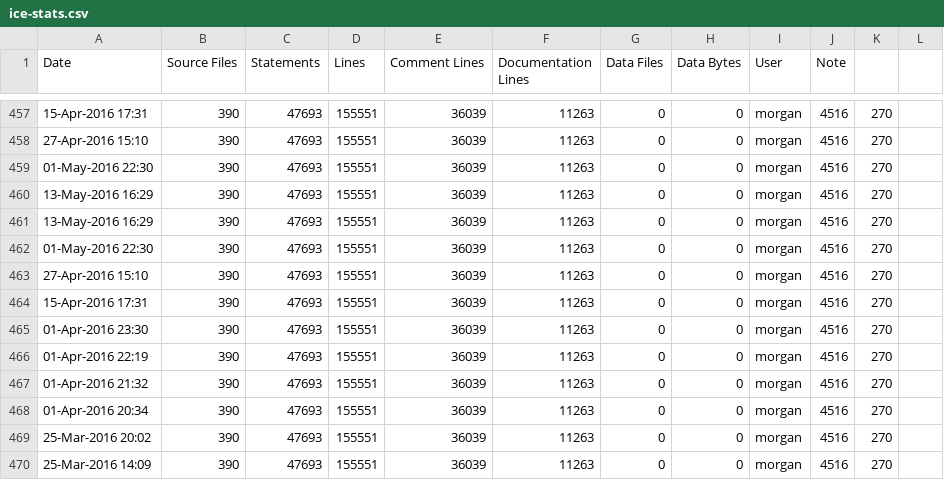
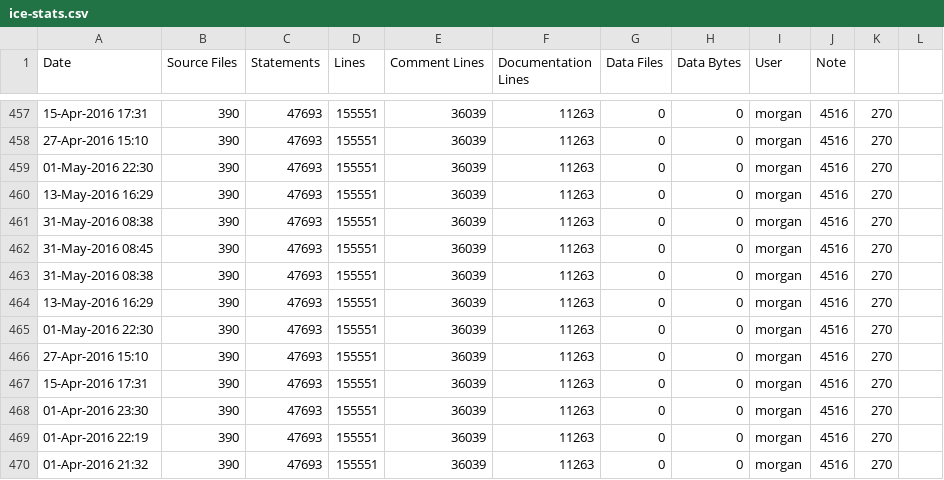
Before and after one commit to elfprince13/G3D10, a CSV file: assimp.lib/ice-stats.csv, drawn as a sheet; only a part is shown, gaps mark what is left out; the shorter side is filled out with more unchanged rows.

```diff
--- a/assimp.lib/ice-stats.csv
+++ b/assimp.lib/ice-stats.csv
@@ -460,2 +460,5 @@ Date,Source Files,Statements,Lines,Comment Lines,Documentation Lines,Data Files,
 13-May-2016 16:29,390,47693,155551,36039,11263,0,0,morgan,4516,270
+31-May-2016 08:38,390,47693,155551,36039,11263,0,0,morgan,4516,270
+31-May-2016 08:45,390,47693,155551,36039,11263,0,0,morgan,4516,270
+31-May-2016 08:38,390,47693,155551,36039,11263,0,0,morgan,4516,270
 13-May-2016 16:29,390,47693,155551,36039,11263,0,0,morgan,4516,270
```
Also changed, not shown: G3D.lib/ice-stats.csv, freeimage.lib/ice-stats.csv, 19 other files.
